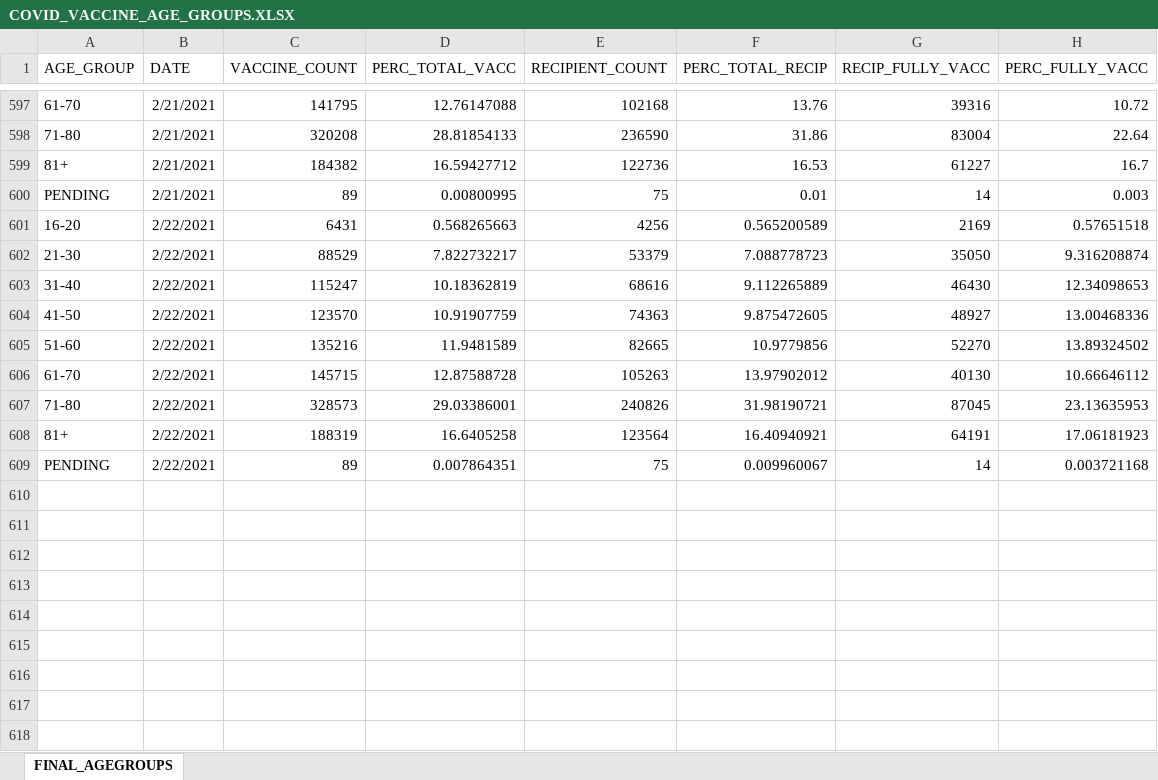
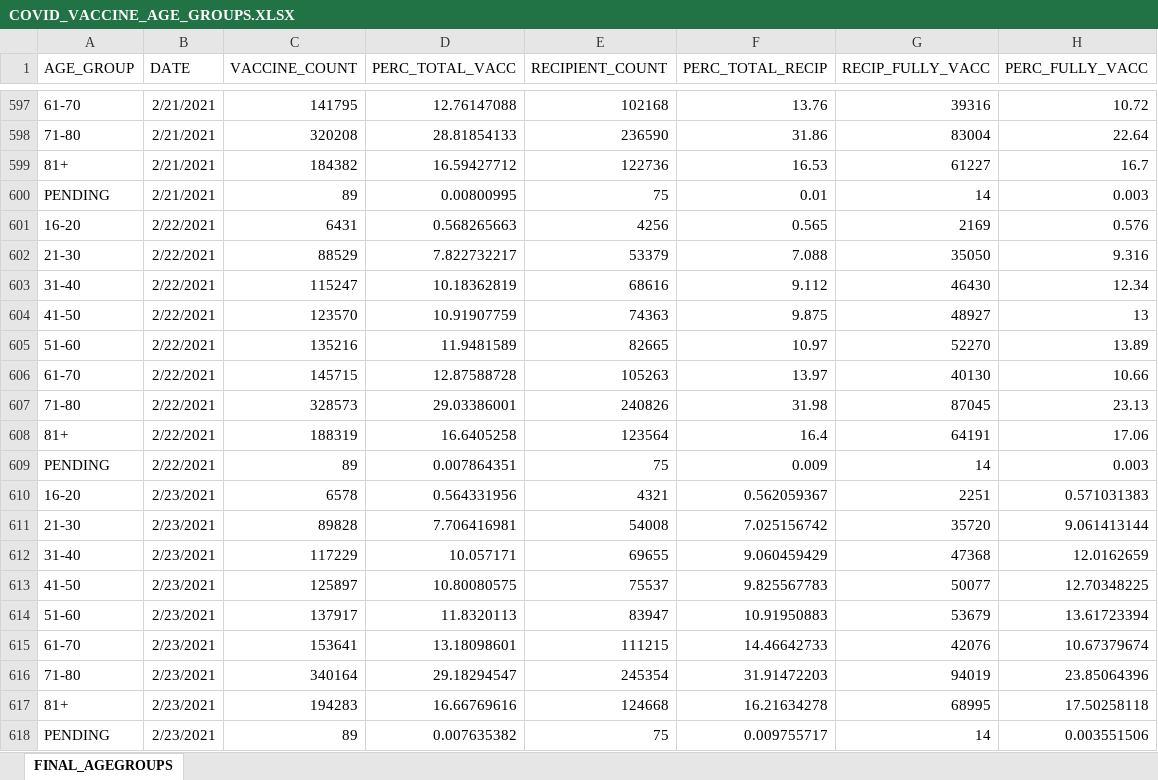
Before and after one commit to JMLuther/TN_COVID19, an Excel workbook: data_tndoh/COVID_VACCINE_AGE_GROUPS.XLSX, sheet FINAL_AGEGROUPS, drawn as a sheet; only a part is shown, gaps mark what is left out; values as stored, in another font and other column widths than the file's, no borders; the diff names each change by its address in the sheet, - before the commit and + after, or states it on an @@ line.

```diff
--- a/data_tndoh/COVID_VACCINE_AGE_GROUPS.XLSX (sheet FINAL_AGEGROUPS)
+++ b/data_tndoh/COVID_VACCINE_AGE_GROUPS.XLSX (sheet FINAL_AGEGROUPS)
-F601 (PERC_TOTAL_RECIP): 0.565200589
+F601 (PERC_TOTAL_RECIP): 0.565
-H601 (PERC_FULLY_VACC): 0.57651518
+H601 (PERC_FULLY_VACC): 0.576
-F602 (PERC_TOTAL_RECIP): 7.088778723
+F602 (PERC_TOTAL_RECIP): 7.088
-H602 (PERC_FULLY_VACC): 9.316208874
+H602 (PERC_FULLY_VACC): 9.316
-F603 (PERC_TOTAL_RECIP): 9.112265889
+F603 (PERC_TOTAL_RECIP): 9.112
-H603 (PERC_FULLY_VACC): 12.34098653
+H603 (PERC_FULLY_VACC): 12.34
-F604 (PERC_TOTAL_RECIP): 9.875472605
+F604 (PERC_TOTAL_RECIP): 9.875
-H604 (PERC_FULLY_VACC): 13.00468336
+H604 (PERC_FULLY_VACC): 13
-F605 (PERC_TOTAL_RECIP): 10.9779856
+F605 (PERC_TOTAL_RECIP): 10.97
-H605 (PERC_FULLY_VACC): 13.89324502
+H605 (PERC_FULLY_VACC): 13.89
-F606 (PERC_TOTAL_RECIP): 13.97902012
+F606 (PERC_TOTAL_RECIP): 13.97
-H606 (PERC_FULLY_VACC): 10.66646112
+H606 (PERC_FULLY_VACC): 10.66
-F607 (PERC_TOTAL_RECIP): 31.98190721
+F607 (PERC_TOTAL_RECIP): 31.98
-H607 (PERC_FULLY_VACC): 23.13635953
+H607 (PERC_FULLY_VACC): 23.13
-F608 (PERC_TOTAL_RECIP): 16.40940921
+F608 (PERC_TOTAL_RECIP): 16.4
-H608 (PERC_FULLY_VACC): 17.06181923
+H608 (PERC_FULLY_VACC): 17.06
-F609 (PERC_TOTAL_RECIP): 0.009960067
+F609 (PERC_TOTAL_RECIP): 0.009
-H609 (PERC_FULLY_VACC): 0.003721168
+H609 (PERC_FULLY_VACC): 0.003
+row 610: 16-20 | 2/23/2021 | 6578 | 0.564331956 | 4321 | 0.562059367 | 2251 | 0.571031383
+row 611: 21-30 | 2/23/2021 | 89828 | 7.706416981 | 54008 | 7.025156742 | 35720 | 9.061413144
+row 612: 31-40 | 2/23/2021 | 117229 | 10.057171 | 69655 | 9.060459429 | 47368 | 12.0162659
+row 613: 41-50 | 2/23/2021 | 125897 | 10.80080575 | 75537 | 9.825567783 | 50077 | 12.70348225
+row 614: 51-60 | 2/23/2021 | 137917 | 11.8320113 | 83947 | 10.91950883 | 53679 | 13.61723394
+row 615: 61-70 | 2/23/2021 | 153641 | 13.18098601 | 111215 | 14.46642733 | 42076 | 10.67379674
+row 616: 71-80 | 2/23/2021 | 340164 | 29.18294547 | 245354 | 31.91472203 | 94019 | 23.85064396
+row 617: 81+ | 2/23/2021 | 194283 | 16.66769616 | 124668 | 16.21634278 | 68995 | 17.50258118
+row 618: PENDING | 2/23/2021 | 89 | 0.007635382 | 75 | 0.009755717 | 14 | 0.003551506
```
Also changed, not shown: data_tndoh/COVID_VACCINE_COUNTY_SUMMARY.XLSX, data_tndoh/COVID_VACCINE_STATE_SUMMARY.XLSX, 5 other files.
